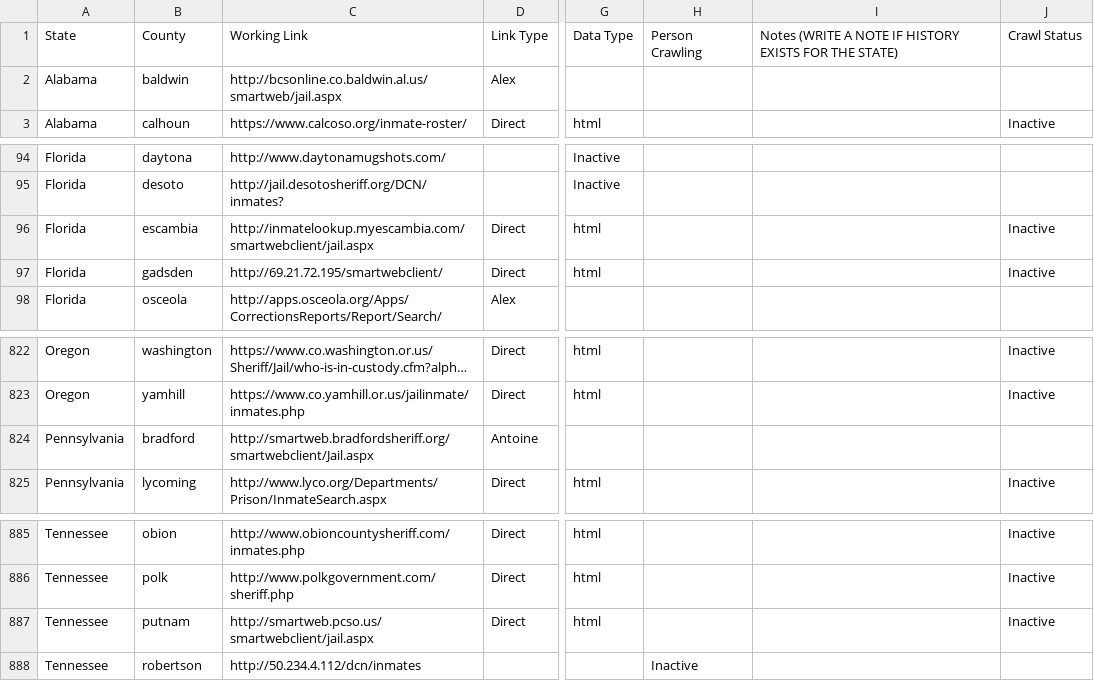
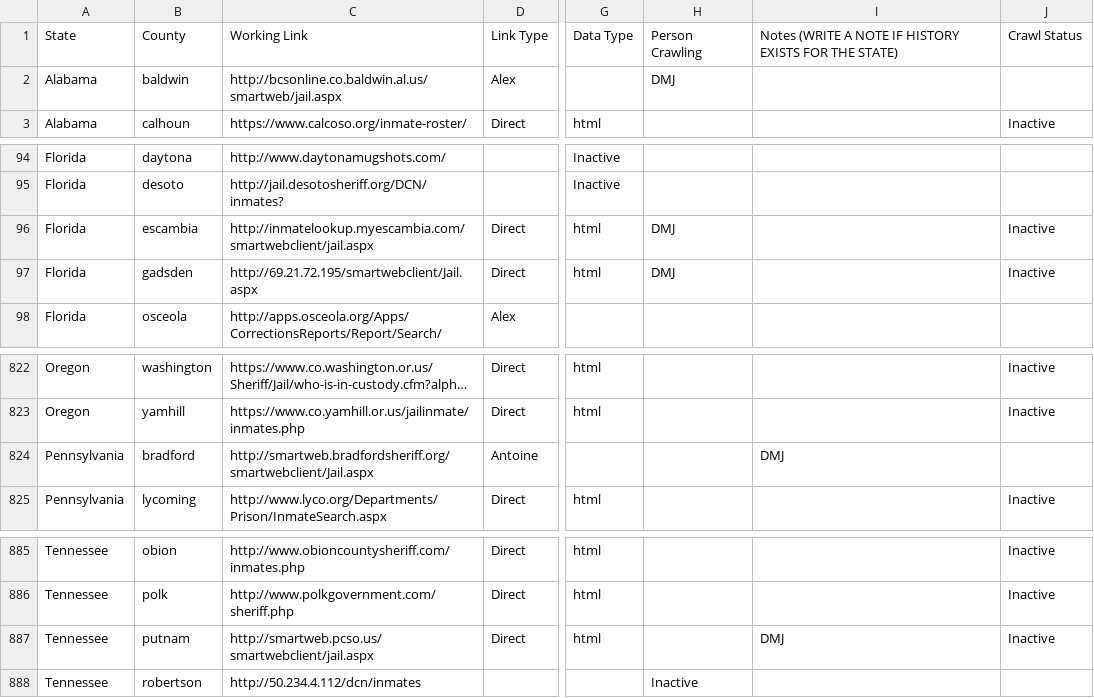
Before and after one commit to jborowitz/jailcrawl, a CSV file: david_scrapers/jail_roster_final_rmDuplicates.csv, drawn as a sheet; only a part is shown, gaps mark what is left out; long unchanged cells end in …; the diff names each change by its address in the sheet, - before the commit and + after, or states it on an @@ line.

Commit message:
Update jail_roster_final_rmDuplicates.csv
Included suffix in url for Gadsden, FL

```diff
--- a/david_scrapers/jail_roster_final_rmDuplicates.csv
+++ b/david_scrapers/jail_roster_final_rmDuplicates.csv
-H2: (empty)
+H2: DMJ
-H96:H97: (empty)
+H96:H97: DMJ
-C97: http://69.21.72.195/smartwebclient/
+C97: http://69.21.72.195/smartwebclient/Jail.aspx
-I824: (empty)
+I824: DMJ
-I887: (empty)
+I887: DMJ
```
